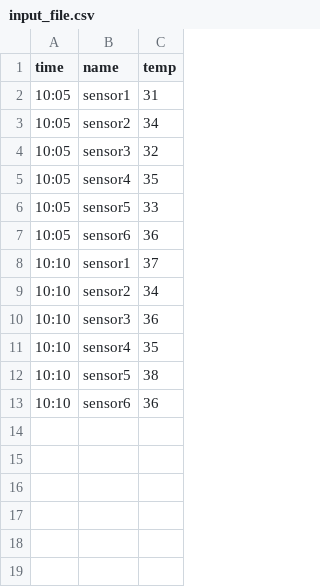
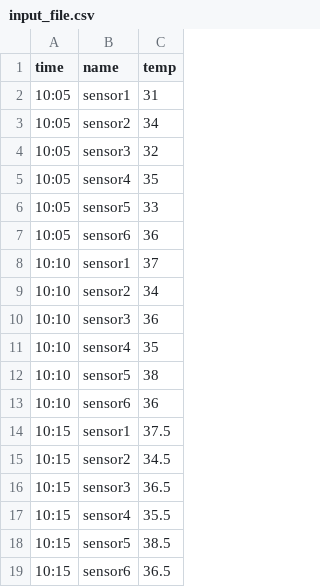
Before and after one commit to aminabukoash/sourcefusion, a CSV file: input_file.csv, drawn as a sheet; the diff names each change by its address in the sheet, - before the commit and + after, or states it on an @@ line.

```diff
--- a/input_file.csv
+++ b/input_file.csv
+row 14: 10:15 | sensor1 | 37.5
+row 15: 10:15 | sensor2 | 34.5
+row 16: 10:15 | sensor3 | 36.5
+row 17: 10:15 | sensor4 | 35.5
+row 18: 10:15 | sensor5 | 38.5
+row 19: 10:15 | sensor6 | 36.5
```
Also changed, not shown: 5 other files.
